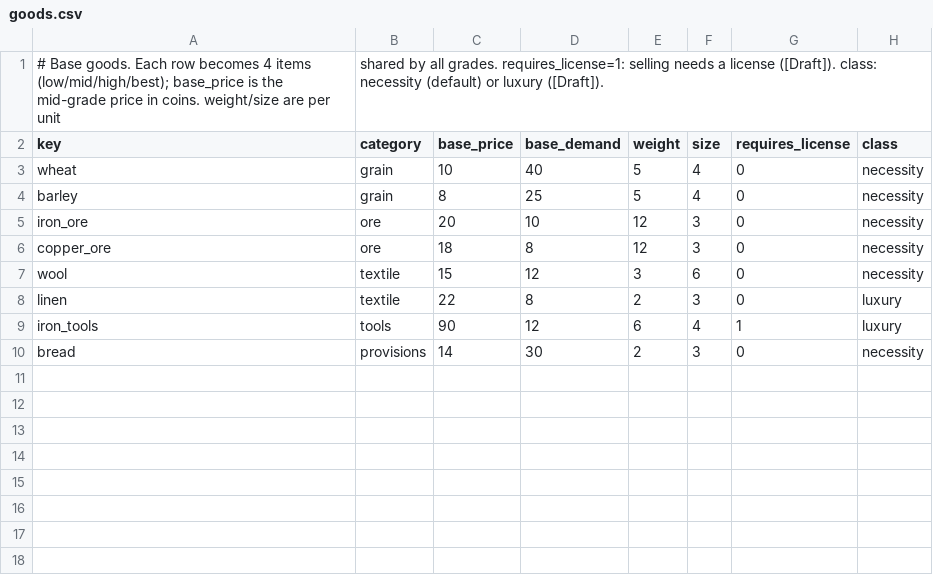
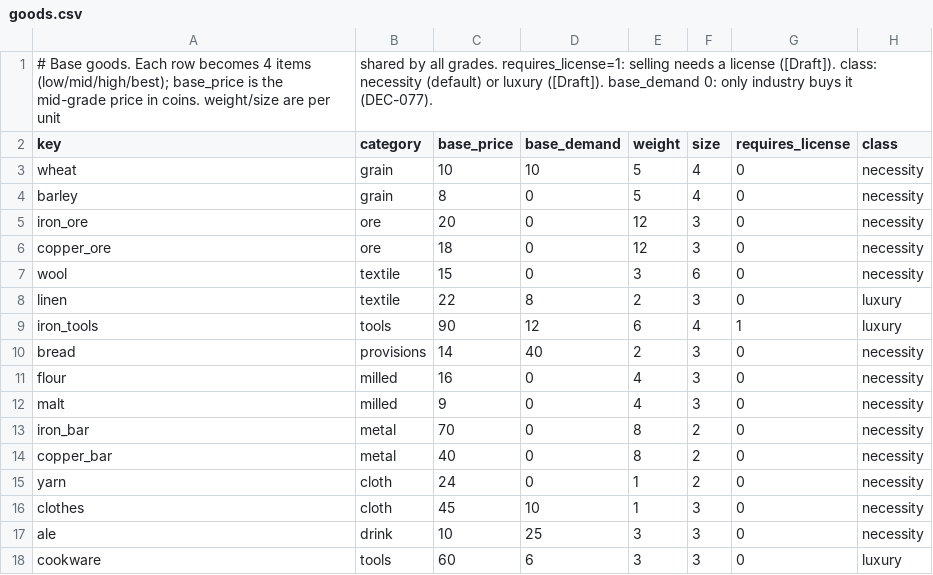
Before and after one commit to Semel-0421/Fantasy-Economic-Simulator, a CSV file: Assets/StreamingAssets/Data/goods.csv, drawn as a sheet.

```diff
--- a/Assets/StreamingAssets/Data/goods.csv
+++ b/Assets/StreamingAssets/Data/goods.csv
@@ -1,10 +1,18 @@
-# Base goods. Each row becomes 4 items (low/mid/high/best); base_price is the mid-grade price in coins. weight/size are per unit, shared by all grades. requires_license=1: selling needs a license ([Draft]). class: necessity (default) or luxury ([Draft]).
+# Base goods. Each row becomes 4 items (low/mid/high/best); base_price is the mid-grade price in coins. weight/size are per unit, shared by all grades. requires_license=1: selling needs a license ([Draft]). class: necessity (default) or luxury ([Draft]). base_demand 0: only industry buys it (DEC-077).
 key,category,base_price,base_demand,weight,size,requires_license,class
-wheat,grain,10,40,5,4,0,necessity
-barley,grain,8,25,5,4,0,necessity
-iron_ore,ore,20,10,12,3,0,necessity
-copper_ore,ore,18,8,12,3,0,necessity
-wool,textile,15,12,3,6,0,necessity
+wheat,grain,10,10,5,4,0,necessity
+barley,grain,8,0,5,4,0,necessity
+iron_ore,ore,20,0,12,3,0,necessity
+copper_ore,ore,18,0,12,3,0,necessity
+wool,textile,15,0,3,6,0,necessity
 linen,textile,22,8,2,3,0,luxury
 iron_tools,tools,90,12,6,4,1,luxury
-bread,provisions,14,30,2,3,0,necessity
+bread,provisions,14,40,2,3,0,necessity
+flour,milled,16,0,4,3,0,necessity
+malt,milled,9,0,4,3,0,necessity
+iron_bar,metal,70,0,8,2,0,necessity
+copper_bar,metal,40,0,8,2,0,necessity
+yarn,cloth,24,0,1,2,0,necessity
+clothes,cloth,45,10,1,3,0,necessity
+ale,drink,10,25,3,3,0,necessity
+cookware,tools,60,6,3,3,0,luxury
```
Also changed, not shown: Assets/StreamingAssets/Data/config.csv, Assets/StreamingAssets/Data/facilities.csv, 38 other files.
